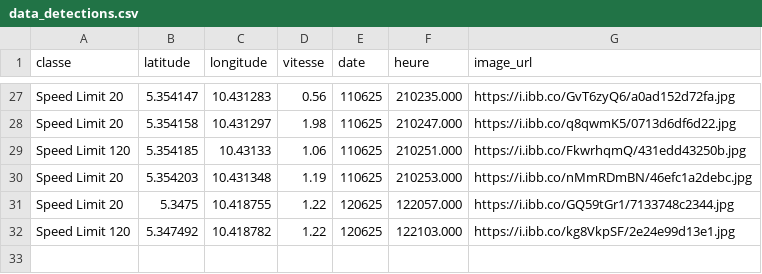
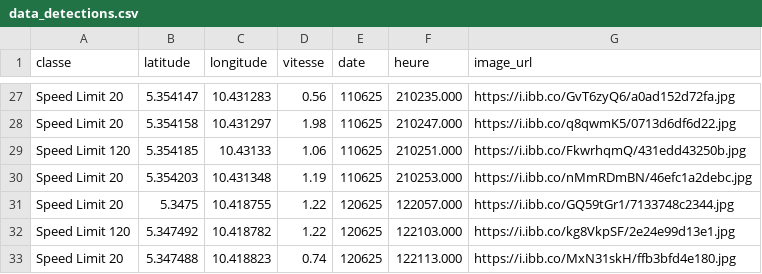
Before and after one commit to Aurel-switch/carte-gps, a CSV file: data_detections.csv, drawn as a sheet; only a part is shown, gaps mark what is left out.

Commit message:
🔄 Mise à jour automatique des détections

```diff
--- a/data_detections.csv
+++ b/data_detections.csv
@@ -32 +32,2 @@ Speed Limit 20,5.3475,10.418755,1.22,120625,122057.000,https://i.ibb.co/GQ59tGr1
 Speed Limit 120,5.347492,10.418782,1.22,120625,122103.000,https://i.ibb.co/kg8VkpSF/2e24e99d13e1.jpg
+Speed Limit 20,5.347488,10.418823,0.74,120625,122113.000,https://i.ibb.co/MxN31skH/ffb3bfd4e180.jpg
```
